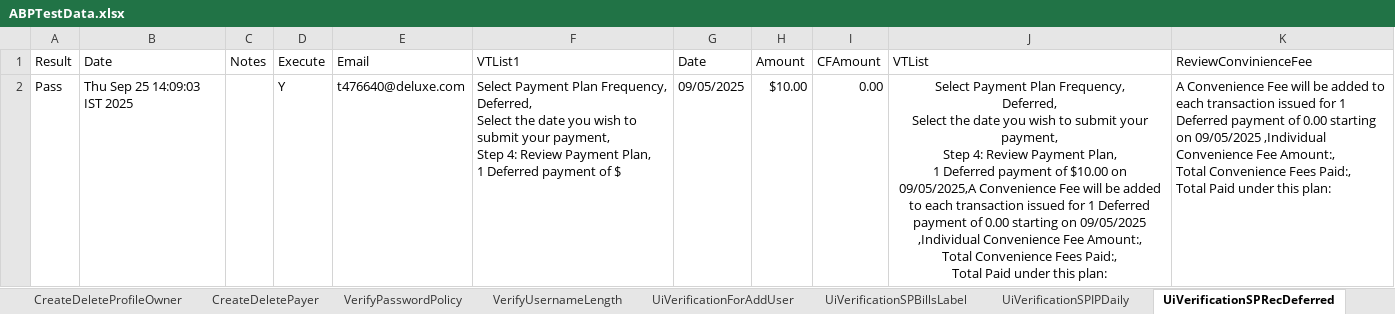
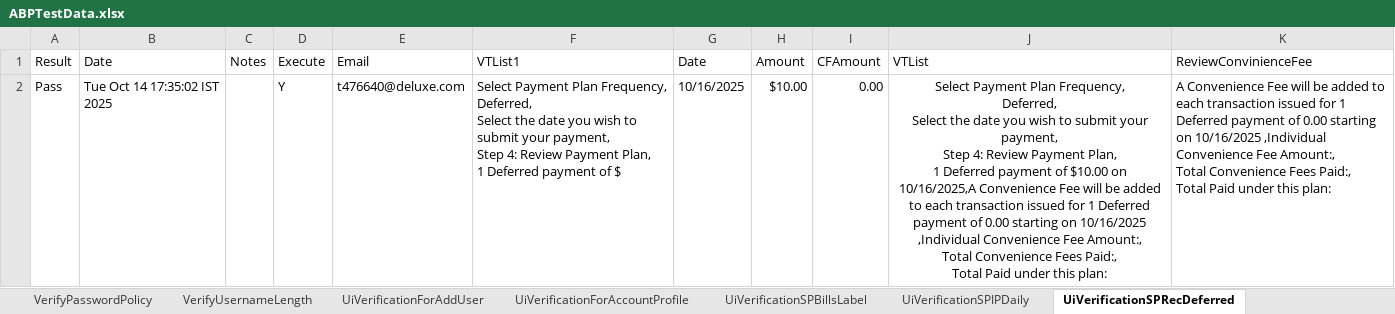
Before and after one commit to dcusend/VPS-Katalon, an Excel workbook: KatalonData/ABPTestData/ABPTestData.xlsx, sheet UiVerificationSPRecDeferred, drawn as a sheet; values as stored, in another font and other column widths than the file's, no borders; the diff names each change by its address in the sheet, - before the commit and + after, or states it on an @@ line.

```diff
--- a/KatalonData/ABPTestData/ABPTestData.xlsx (sheet UiVerificationSPRecDeferred)
+++ b/KatalonData/ABPTestData/ABPTestData.xlsx (sheet UiVerificationSPRecDeferred)
+sheet tab: UiVerificationForAccountProfile
-B2 (Date): Thu Sep 25 14:09:03 IST 2025
+B2 (Date): Tue Oct 14 17:35:02 IST 2025
-G2 (Date): 09/05/2025
+G2 (Date): 10/16/2025
-J2 (VTList): …$10.00 on 09/05/2025,A Convenience Fee will be added to each transaction issued for 1 Deferred payment of 0.00 starting on 09/05/2025 ,Individual Convenience…
+J2 (VTList): …$10.00 on 10/16/2025,A Convenience Fee will be added to each transaction issued for 1 Deferred payment of 0.00 starting on 10/16/2025 ,Individual Convenience…
-K2 (ReviewConvinienceFee): …starting on 09/05/2025 ,Individual Convenience…
+K2 (ReviewConvinienceFee): …starting on 10/16/2025 ,Individual Convenience…
```
Also changed, not shown: sheet UiVerificationSPIPDaily, sheet UiVerificationSPIPDeferred, sheet UiVerificationSPRecDaily, sheet UiVerificationSPInstallmentAnua, sheet VerifyPasswordPolicy, sheet CreateDeleteProfileOwner, 7 more sheets, KatalonData/ABPTestData/NormalizedSharedData.xlsx, KatalonData/ABPTestData/PaymentsACH.xlsx, 9 other files.
